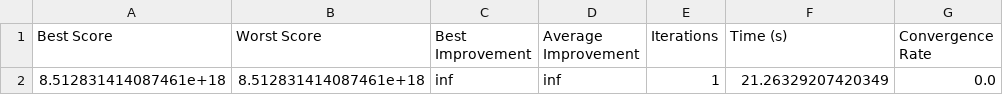
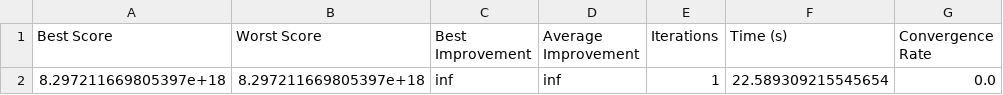
Before and after one commit to HoliPeter/StreamlitUser, a CSV file: result/comparison_performance/steel_data06/comparison_performance_ga.csv, drawn as a sheet; only a part is shown; the diff names each change by its address in the sheet, - before the commit and + after, or states it on an @@ line.

```diff
--- a/result/comparison_performance/steel_data06/comparison_performance_ga.csv
+++ b/result/comparison_performance/steel_data06/comparison_performance_ga.csv
-A2 (Best Score): 8.512831414087461e+18
+A2 (Best Score): 8.297211669805397e+18
-B2 (Worst Score): 8.512831414087461e+18
+B2 (Worst Score): 8.297211669805397e+18
-F2 (Time (s)): 21.26329207420349
+F2 (Time (s)): 22.589309215545654
```
Also changed, not shown: result/comparison_performance/steel_data06/comparison_performance_coea.csv, result/comparison_performance/steel_data06/comparison_performance_eda.csv, 50 other files.
